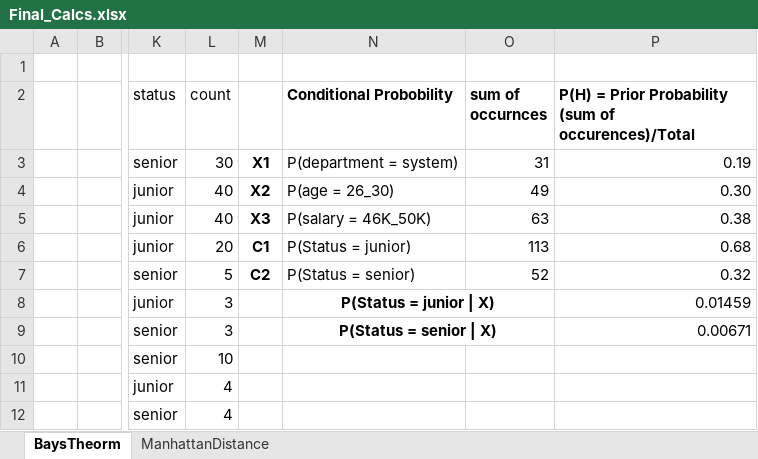
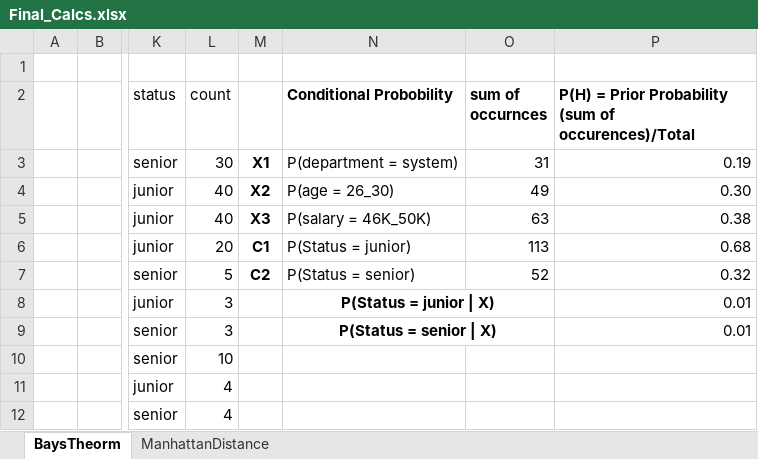
Before and after one commit to tastslikchkn/CSC_587, an Excel workbook: MidTerm/Final_Calcs.xlsx, sheet BaysTheorm, drawn as a sheet; only a part is shown, gaps mark what is left out; values as stored, in another font and other column widths than the file's, no borders; charts and pictures not drawn; the diff names each change by its address in the sheet, - before the commit and + after, or states it on an @@ line.

```diff
--- a/MidTerm/Final_Calcs.xlsx (sheet BaysTheorm)
+++ b/MidTerm/Final_Calcs.xlsx (sheet BaysTheorm)
-P8: 0.01459
+P8: 0.01
-P9: 0.00671
+P9: 0.01
```
Also changed, not shown: 9 other files.
